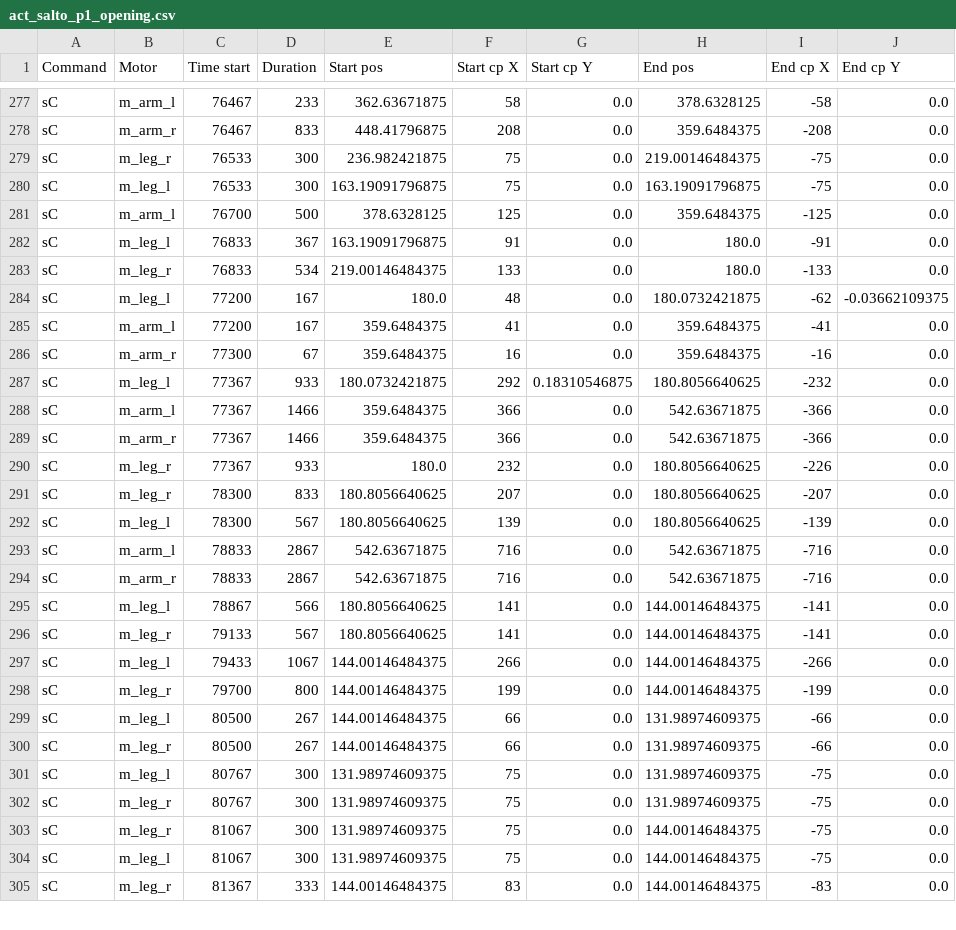
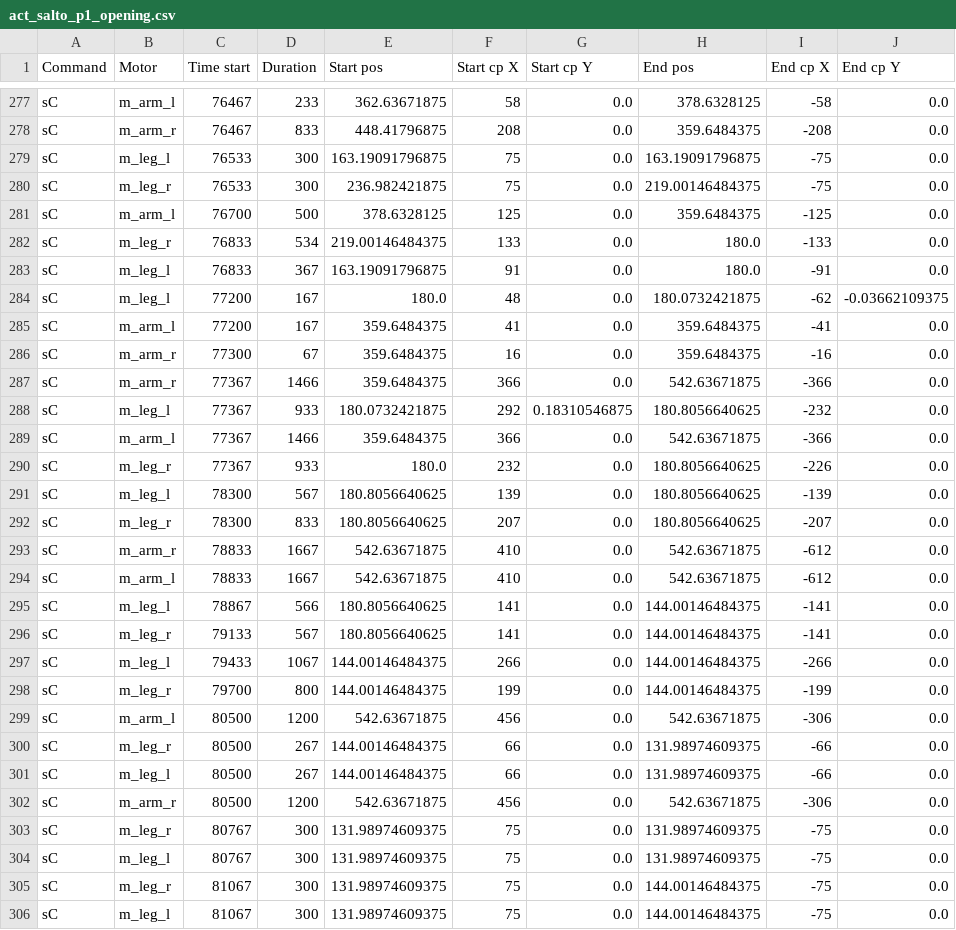
Before and after one commit to hapiel/Acrobot, a CSV file: choreography/moves/act_salto_p1_opening.csv, drawn as a sheet; only a part is shown, gaps mark what is left out; the shorter side is filled out with more unchanged rows; the diff covers the shown part only.

```diff
--- a/choreography/moves/act_salto_p1_opening.csv
+++ b/choreography/moves/act_salto_p1_opening.csv
@@ -278,7 +278,7 @@ sC,m_arm_l,76467,233,362.63671875,58,0.0,378.6328125,-58,0.0
 sC,m_arm_r,76467,833,448.41796875,208,0.0,359.6484375,-208,0.0
+sC,m_leg_l,76533,300,163.19091796875,75,0.0,163.19091796875,-75,0.0
 sC,m_leg_r,76533,300,236.982421875,75,0.0,219.00146484375,-75,0.0
-sC,m_leg_l,76533,300,163.19091796875,75,0.0,163.19091796875,-75,0.0
 sC,m_arm_l,76700,500,378.6328125,125,0.0,359.6484375,-125,0.0
+sC,m_leg_r,76833,534,219.00146484375,133,0.0,180.0,-133,0.0
 sC,m_leg_l,76833,367,163.19091796875,91,0.0,180.0,-91,0.0
-sC,m_leg_r,76833,534,219.00146484375,133,0.0,180.0,-133,0.0
 sC,m_leg_l,77200,167,180.0,48,0.0,180.0732421875,-62,-0.03662109375
@@ -286,10 +286,10 @@ sC,m_arm_l,77200,167,359.6484375,41,0.0,359.6484375,-41,0.0
 sC,m_arm_r,77300,67,359.6484375,16,0.0,359.6484375,-16,0.0
+sC,m_arm_r,77367,1466,359.6484375,366,0.0,542.63671875,-366,0.0
 sC,m_leg_l,77367,933,180.0732421875,292,0.18310546875,180.8056640625,-232,0.0
 sC,m_arm_l,77367,1466,359.6484375,366,0.0,542.63671875,-366,0.0
-sC,m_arm_r,77367,1466,359.6484375,366,0.0,542.63671875,-366,0.0
 sC,m_leg_r,77367,933,180.0,232,0.0,180.8056640625,-226,0.0
+sC,m_leg_l,78300,567,180.8056640625,139,0.0,180.8056640625,-139,0.0
 sC,m_leg_r,78300,833,180.8056640625,207,0.0,180.8056640625,-207,0.0
-sC,m_leg_l,78300,567,180.8056640625,139,0.0,180.8056640625,-139,0.0
-sC,m_arm_l,78833,2867,542.63671875,716,0.0,542.63671875,-716,0.0
-sC,m_arm_r,78833,2867,542.63671875,716,0.0,542.63671875,-716,0.0
+sC,m_arm_r,78833,1667,542.63671875,410,0.0,542.63671875,-612,0.0
+sC,m_arm_l,78833,1667,542.63671875,410,0.0,542.63671875,-612,0.0
 sC,m_leg_l,78867,566,180.8056640625,141,0.0,144.00146484375,-141,0.0
@@ -298,6 +298,8 @@ sC,m_leg_l,79433,1067,144.00146484375,266,0.0,144.00146484375,-266,0.0
 sC,m_leg_r,79700,800,144.00146484375,199,0.0,144.00146484375,-199,0.0
+sC,m_arm_l,80500,1200,542.63671875,456,0.0,542.63671875,-306,0.0
+sC,m_leg_r,80500,267,144.00146484375,66,0.0,131.98974609375,-66,0.0
 sC,m_leg_l,80500,267,144.00146484375,66,0.0,131.98974609375,-66,0.0
-sC,m_leg_r,80500,267,144.00146484375,66,0.0,131.98974609375,-66,0.0
+sC,m_arm_r,80500,1200,542.63671875,456,0.0,542.63671875,-306,0.0
+sC,m_leg_r,80767,300,131.98974609375,75,0.0,131.98974609375,-75,0.0
 sC,m_leg_l,80767,300,131.98974609375,75,0.0,131.98974609375,-75,0.0
-sC,m_leg_r,80767,300,131.98974609375,75,0.0,131.98974609375,-75,0.0
 sC,m_leg_r,81067,300,131.98974609375,75,0.0,144.00146484375,-75,0.0
```
Also changed, not shown: 138 moved rows and 1 edited cell elsewhere in this file, choreography/moves/act_salto_p2_slapstick.csv, choreography/moves/act_salto_p3_tango_finale.csv, 11 other files.
